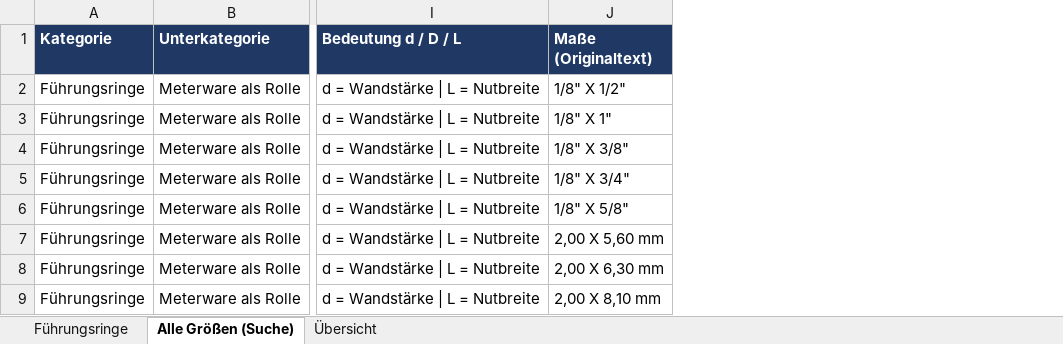
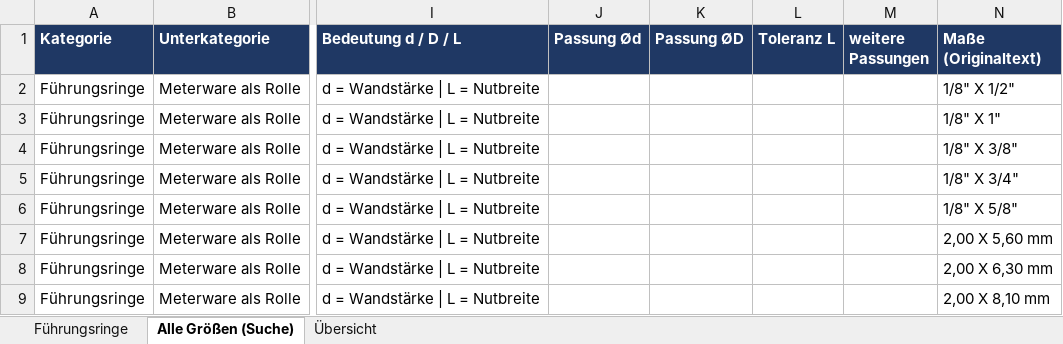
Before and after one commit to joerdavidf-ux/Arbeitszeiten, an Excel workbook: Dichtungen/Dichtungen_Führungsringe.xlsx, sheet Alle Größen (Suche), drawn as a sheet; only a part is shown, gaps mark what is left out; values as stored, in another font and other column widths than the file's, no borders; the diff names each change by its address in the sheet, - before the commit and + after, or states it on an @@ line.

```diff
--- a/Dichtungen/Dichtungen_Führungsringe.xlsx (sheet Alle Größen (Suche))
+++ b/Dichtungen/Dichtungen_Führungsringe.xlsx (sheet Alle Größen (Suche))
+column J (Passung Ød), empty
+column K (Passung ØD), empty
+column L (Toleranz L), empty
+column M (weitere Passungen), empty
```
Also changed, not shown: sheet Führungsringe, Dichtungen/Dichtungen_Abstreifer.xlsx, 4 other files.
